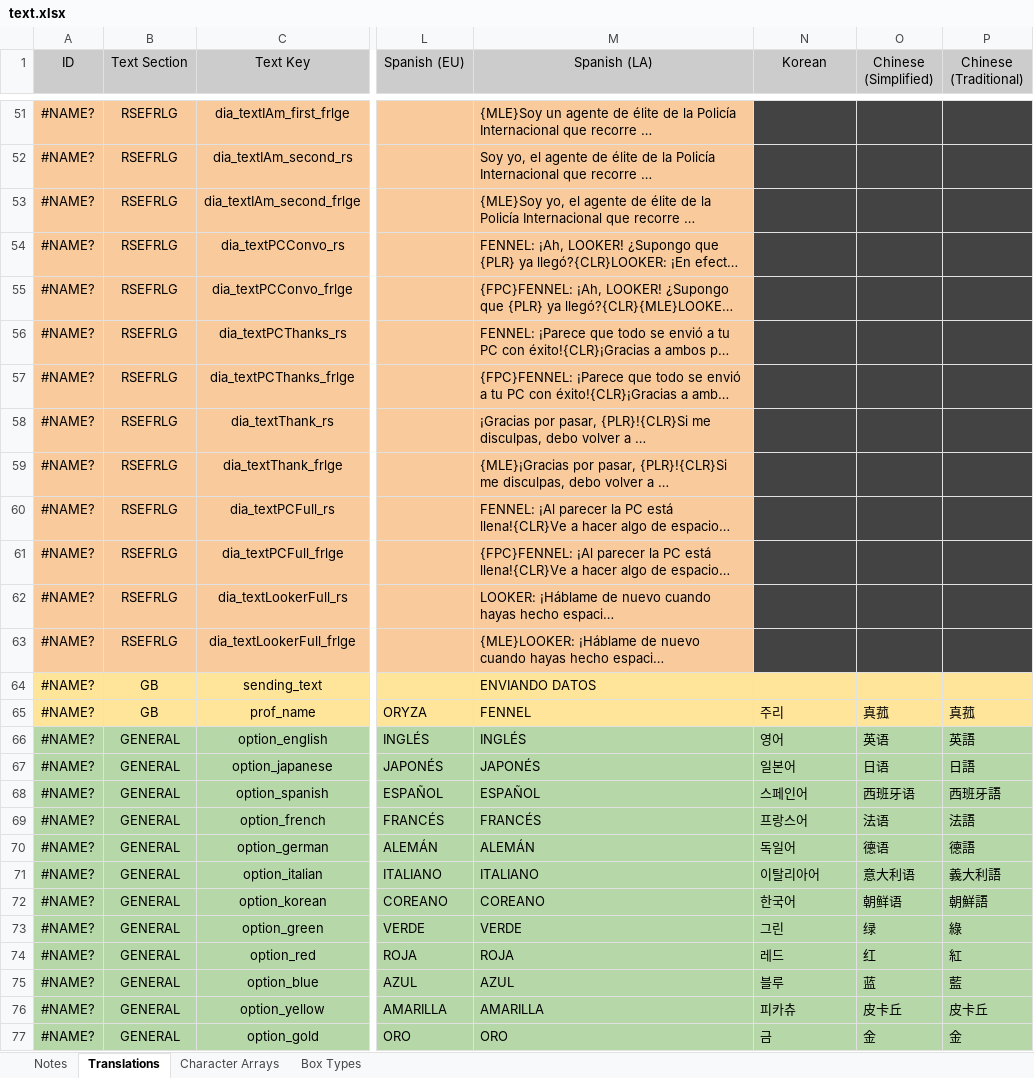
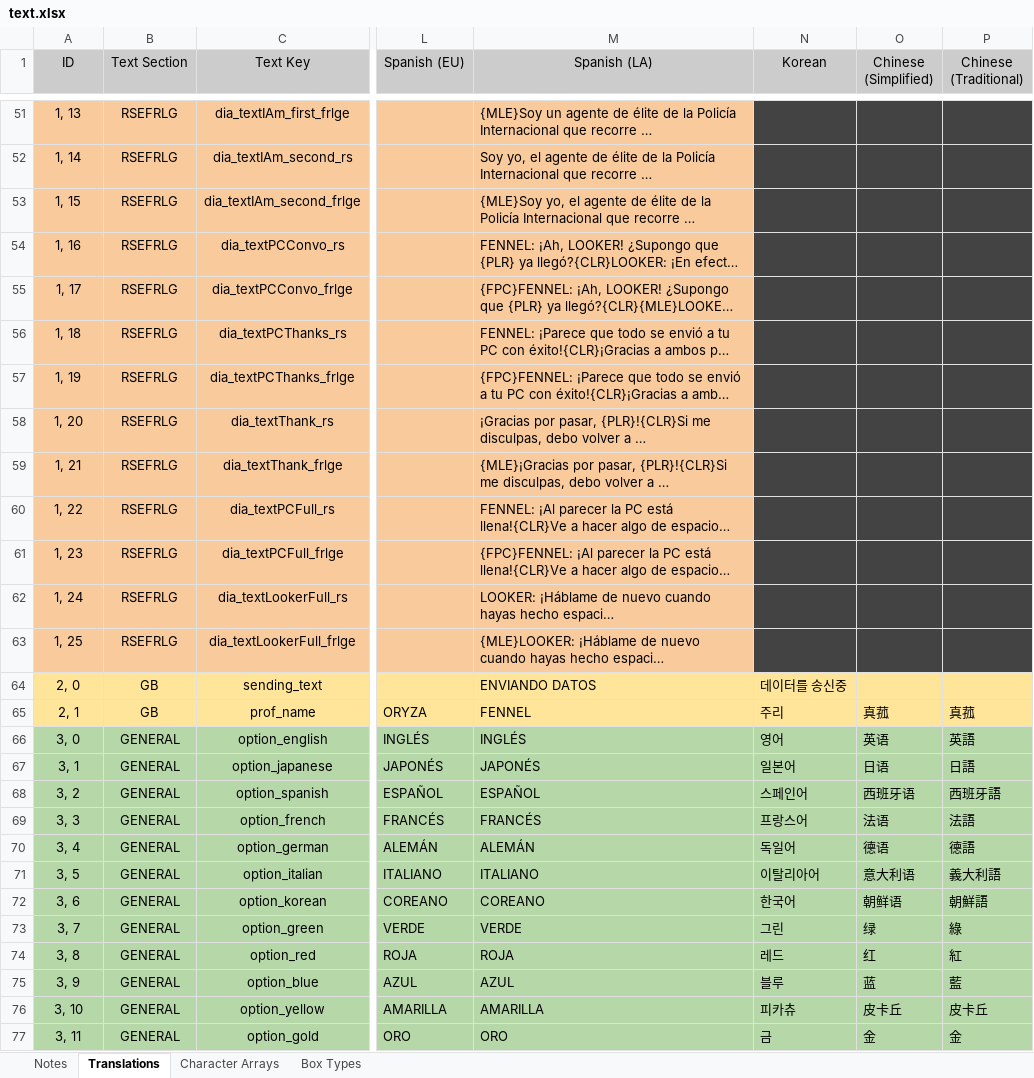
Before and after one commit to GearsProgress/Poke_Transporter_GB, an Excel workbook: tools/text_helper/text.xlsx, sheet Translations, drawn as a sheet; only a part is shown, gaps mark what is left out; long unchanged cells end in …; values as stored, in another font and other column widths than the file's, no borders; charts and pictures and conditional formats and table styles not drawn; the diff covers the shown part only; the diff names each change by its address in the sheet, - before the commit and + after, or states it on an @@ line.

```diff
--- a/tools/text_helper/text.xlsx (sheet Translations)
+++ b/tools/text_helper/text.xlsx (sheet Translations)
-A51 (ID): #NAME?
+A51 (ID): 1, 13
-A52 (ID): #NAME?
+A52 (ID): 1, 14
-A53 (ID): #NAME?
+A53 (ID): 1, 15
-A54 (ID): #NAME?
+A54 (ID): 1, 16
-A55 (ID): #NAME?
+A55 (ID): 1, 17
-A56 (ID): #NAME?
+A56 (ID): 1, 18
-A57 (ID): #NAME?
+A57 (ID): 1, 19
-A58 (ID): #NAME?
+A58 (ID): 1, 20
-A59 (ID): #NAME?
+A59 (ID): 1, 21
-A60 (ID): #NAME?
+A60 (ID): 1, 22
-A61 (ID): #NAME?
+A61 (ID): 1, 23
-A62 (ID): #NAME?
+A62 (ID): 1, 24
-A63 (ID): #NAME?
+A63 (ID): 1, 25
-A64 (ID): #NAME?
+A64 (ID): 2, 0
-N64 (Korean): (empty)
+N64 (Korean): 데이터를 송신중
-A65 (ID): #NAME?
+A65 (ID): 2, 1
-A66 (ID): #NAME?
+A66 (ID): 3, 0
-A67 (ID): #NAME?
+A67 (ID): 3, 1
-A68 (ID): #NAME?
+A68 (ID): 3, 2
-A69 (ID): #NAME?
+A69 (ID): 3, 3
-A70 (ID): #NAME?
+A70 (ID): 3, 4
-A71 (ID): #NAME?
+A71 (ID): 3, 5
-A72 (ID): #NAME?
+A72 (ID): 3, 6
-A73 (ID): #NAME?
+A73 (ID): 3, 7
-A74 (ID): #NAME?
+A74 (ID): 3, 8
-A75 (ID): #NAME?
+A75 (ID): 3, 9
-A76 (ID): #NAME?
+A76 (ID): 3, 10
-A77 (ID): #NAME?
+A77 (ID): 3, 11
```
Also changed, not shown: 7 added rows, 391 edited cells and cell formats elsewhere in this sheet, sheet Character Arrays, formulas that keep their value, charts or pictures.
